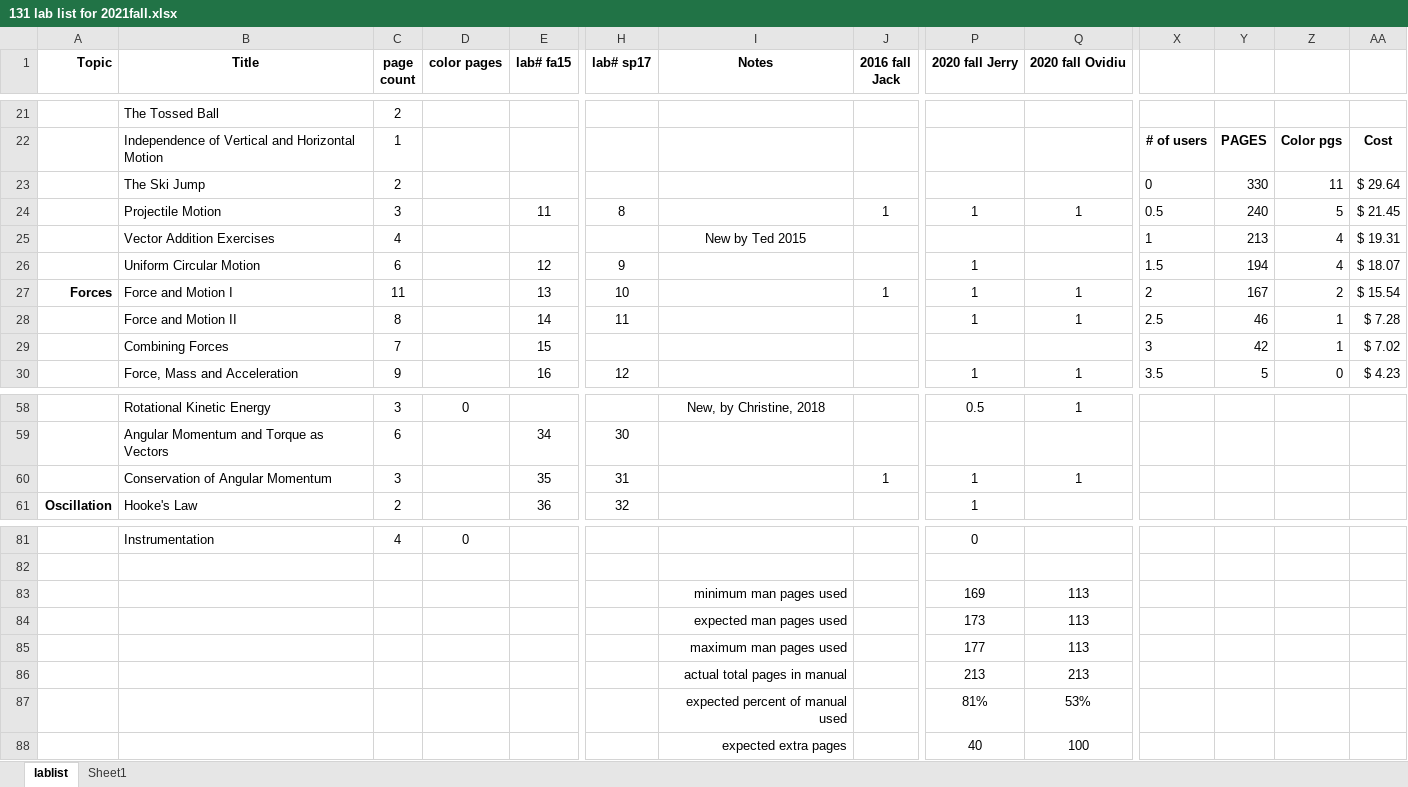
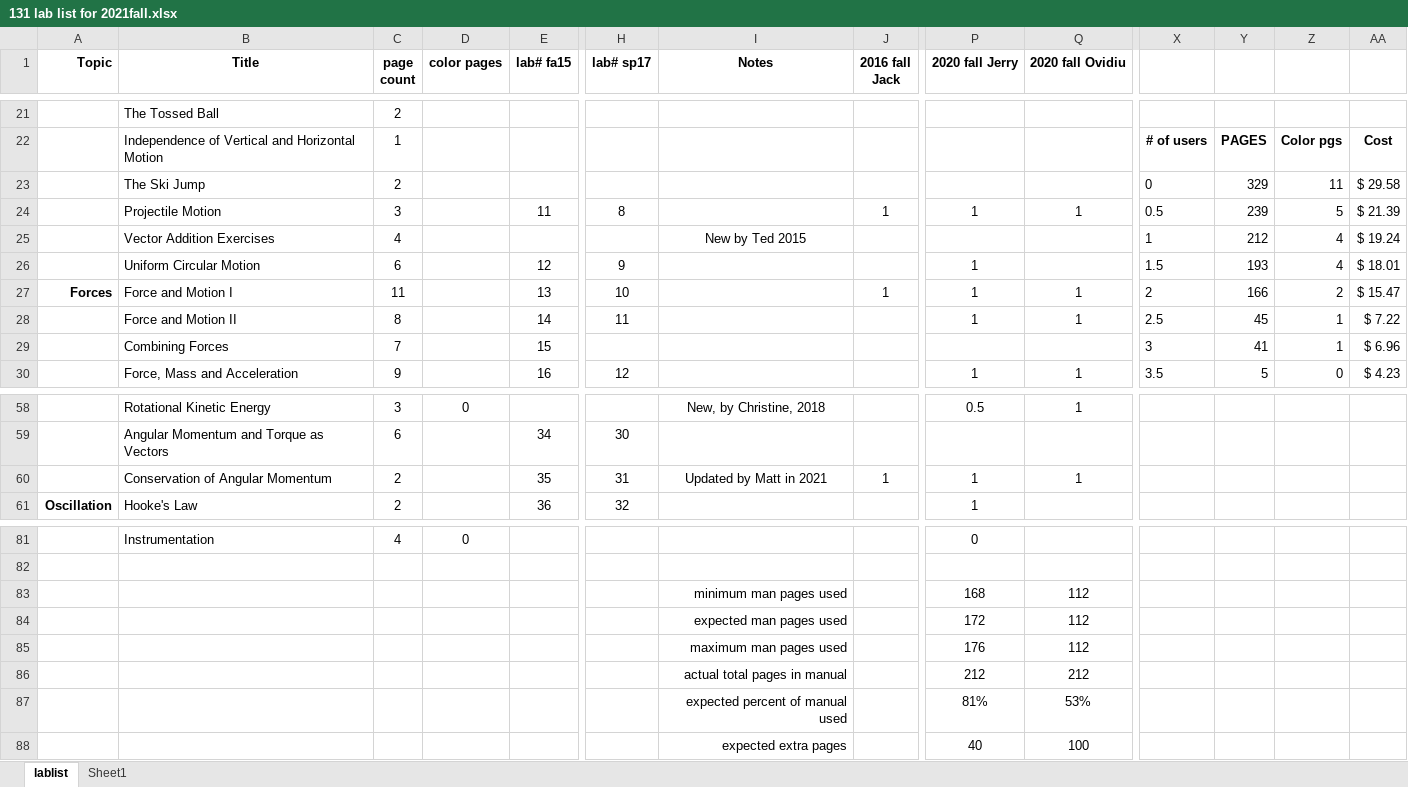
Before and after one commit to RichmondPhysics/131, an Excel workbook: StudentGuideModule1/what_labs_to_include/131 lab list for 2021fall.xlsx, sheet lablist, drawn as a sheet; only a part is shown, gaps mark what is left out; values as stored, in another font and other column widths than the file's, no borders; conditional formats not drawn; removed rows and columns are numbered as before the commit, all else as after; rows hold the shown columns only; the diff names each change by its address in the sheet, - before the commit and + after, or states it on an @@ line.

```diff
--- a/StudentGuideModule1/what_labs_to_include/131 lab list for 2021fall.xlsx (sheet lablist)
+++ b/StudentGuideModule1/what_labs_to_include/131 lab list for 2021fall.xlsx (sheet lablist)
-Y23: 330
+Y23: 329
-AA23: $ 29.64
+AA23: $ 29.58
-Y24: 240
+Y24: 239
-AA24: $ 21.45
+AA24: $ 21.39
-Y25: 213
+Y25: 212
-AA25: $ 19.31
+AA25: $ 19.24
-Y26: 194
+Y26: 193
-AA26: $ 18.07
+AA26: $ 18.01
-Y27: 167
+Y27: 166
-AA27: $ 15.54
+AA27: $ 15.47
-Y28: 46
+Y28: 45
-AA28: $ 7.28
+AA28: $ 7.22
-Y29: 42
+Y29: 41
-AA29: $ 7.02
+AA29: $ 6.96
-C60 (page count): 3
+C60 (page count): 2
-I60 (Notes): (empty)
+I60 (Notes): Updated by Matt in 2021
-row 83:  |  |  |  |  |  | minimum man pages used |  | 169 | 113
-row 84:  |  |  |  |  |  | expected man pages used |  | 173 | 113
-row 85:  |  |  |  |  |  | maximum man pages used |  | 177 | 113
-row 86:  |  |  |  |  |  | actual total pages in manual |  | 213 | 213
+row 83:  |  |  |  |  |  | minimum man pages used |  | 168 | 112
+row 84:  |  |  |  |  |  | expected man pages used |  | 172 | 112
+row 85:  |  |  |  |  |  | maximum man pages used |  | 176 | 112
+row 86:  |  |  |  |  |  | actual total pages in manual |  | 212 | 212
```
Also changed, not shown: 4 other files.
